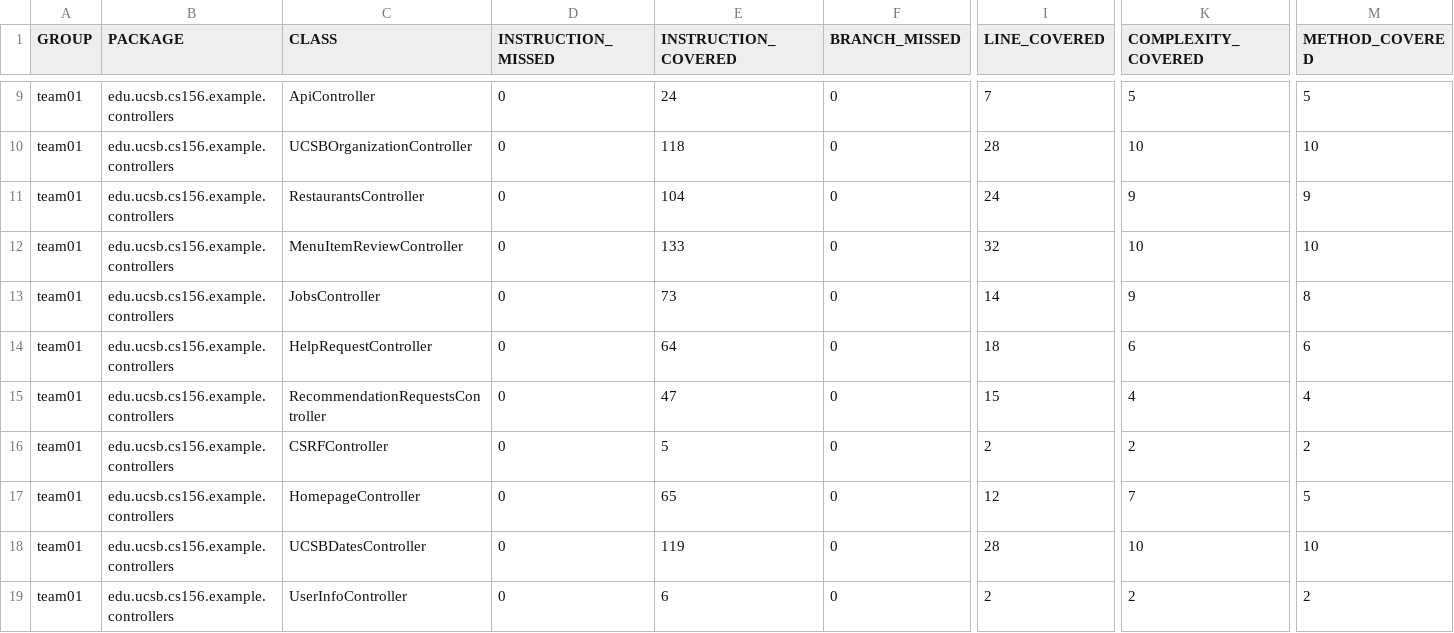
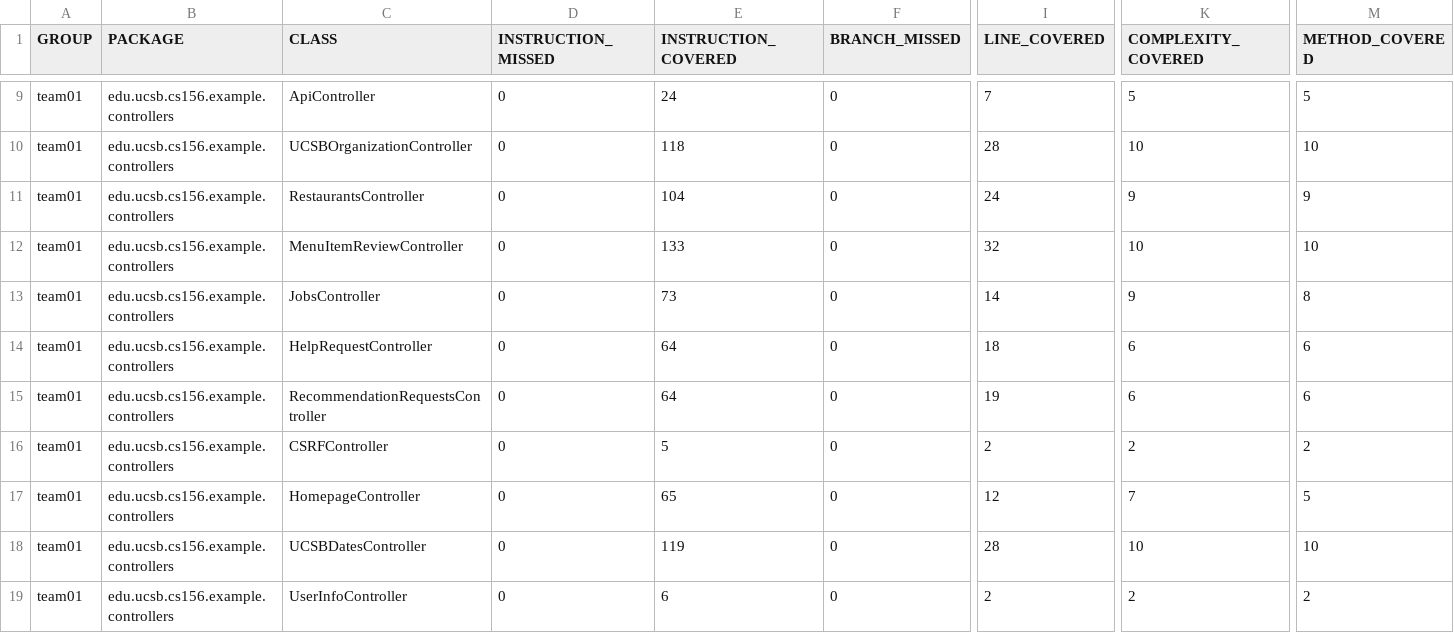
Before and after one commit to ucsb-cs156-f26/team01-f26-07, a CSV file: jacoco/jacoco.csv, drawn as a sheet; only a part is shown, gaps mark what is left out; the diff names each change by its address in the sheet, - before the commit and + after, or states it on an @@ line.

```diff
--- a/jacoco/jacoco.csv
+++ b/jacoco/jacoco.csv
-E15 (INSTRUCTION_COVERED): 47
+E15 (INSTRUCTION_COVERED): 64
-I15 (LINE_COVERED): 15
+I15 (LINE_COVERED): 19
-K15 (COMPLEXITY_COVERED): 4
+K15 (COMPLEXITY_COVERED): 6
-M15 (METHOD_COVERED): 4
+M15 (METHOD_COVERED): 6
```
Also changed, not shown: 7 other files.
